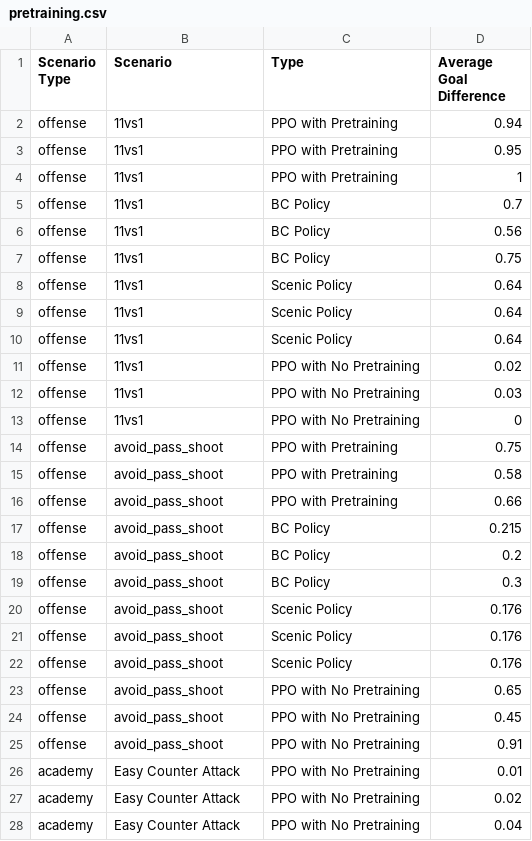
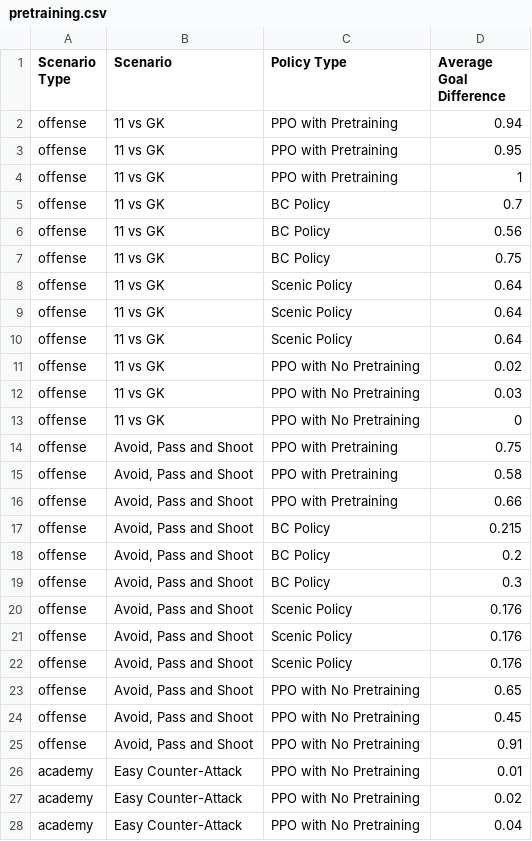
Before and after one commit to scenic4RL/scenic4rl, a CSV file: training/gfrl/reports/pretraining.csv, drawn as a sheet; only a part is shown; the diff covers the shown part only.

```diff
--- a/training/gfrl/reports/pretraining.csv
+++ b/training/gfrl/reports/pretraining.csv
@@ -1,28 +1,28 @@
-Scenario Type,Scenario,Type,Average Goal Difference
-offense,11vs1,PPO with Pretraining,0.94
-offense,11vs1,PPO with Pretraining,0.95
-offense,11vs1,PPO with Pretraining,1
-offense,11vs1,BC Policy,0.7
-offense,11vs1,BC Policy,0.56
-offense,11vs1,BC Policy,0.75
-offense,11vs1,Scenic Policy,0.64
-offense,11vs1,Scenic Policy,0.64
-offense,11vs1,Scenic Policy,0.64
-offense,11vs1,PPO with No Pretraining,0.02
-offense,11vs1,PPO with No Pretraining,0.03
-offense,11vs1,PPO with No Pretraining,0
-offense,avoid_pass_shoot,PPO with Pretraining,0.75
-offense,avoid_pass_shoot,PPO with Pretraining,0.58
-offense,avoid_pass_shoot,PPO with Pretraining,0.66
-offense,avoid_pass_shoot,BC Policy,0.215
-offense,avoid_pass_shoot,BC Policy,0.2
-offense,avoid_pass_shoot,BC Policy,0.3
-offense,avoid_pass_shoot,Scenic Policy,0.176
-offense,avoid_pass_shoot,Scenic Policy,0.176
-offense,avoid_pass_shoot,Scenic Policy,0.176
-offense,avoid_pass_shoot,PPO with No Pretraining,0.65
-offense,avoid_pass_shoot,PPO with No Pretraining,0.45
-offense,avoid_pass_shoot,PPO with No Pretraining,0.91
-academy,Easy Counter Attack,PPO with No Pretraining,0.01
-academy,Easy Counter Attack,PPO with No Pretraining,0.02
-academy,Easy Counter Attack,PPO with No Pretraining,0.04
+Scenario Type,Scenario,Policy Type,Average Goal Difference
+offense,11 vs GK,PPO with Pretraining,0.94
+offense,11 vs GK,PPO with Pretraining,0.95
+offense,11 vs GK,PPO with Pretraining,1
+offense,11 vs GK,BC Policy,0.7
+offense,11 vs GK,BC Policy,0.56
+offense,11 vs GK,BC Policy,0.75
+offense,11 vs GK,Scenic Policy,0.64
+offense,11 vs GK,Scenic Policy,0.64
+offense,11 vs GK,Scenic Policy,0.64
+offense,11 vs GK,PPO with No Pretraining,0.02
+offense,11 vs GK,PPO with No Pretraining,0.03
+offense,11 vs GK,PPO with No Pretraining,0
+offense,"Avoid, Pass and Shoot",PPO with Pretraining,0.75
+offense,"Avoid, Pass and Shoot",PPO with Pretraining,0.58
+offense,"Avoid, Pass and Shoot",PPO with Pretraining,0.66
+offense,"Avoid, Pass and Shoot",BC Policy,0.215
+offense,"Avoid, Pass and Shoot",BC Policy,0.2
+offense,"Avoid, Pass and Shoot",BC Policy,0.3
+offense,"Avoid, Pass and Shoot",Scenic Policy,0.176
+offense,"Avoid, Pass and Shoot",Scenic Policy,0.176
+offense,"Avoid, Pass and Shoot",Scenic Policy,0.176
+offense,"Avoid, Pass and Shoot",PPO with No Pretraining,0.65
+offense,"Avoid, Pass and Shoot",PPO with No Pretraining,0.45
+offense,"Avoid, Pass and Shoot",PPO with No Pretraining,0.91
+academy,Easy Counter-Attack,PPO with No Pretraining,0.01
+academy,Easy Counter-Attack,PPO with No Pretraining,0.02
+academy,Easy Counter-Attack,PPO with No Pretraining,0.04
```
Also changed, not shown: 19 edited cells elsewhere in this file, training/gfrl/reports/ppo_benchmark.csv, training/gfrl/reports/testing.csv, 13 other files.
